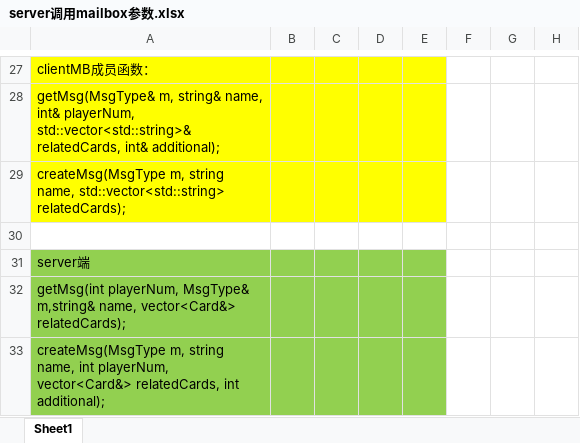
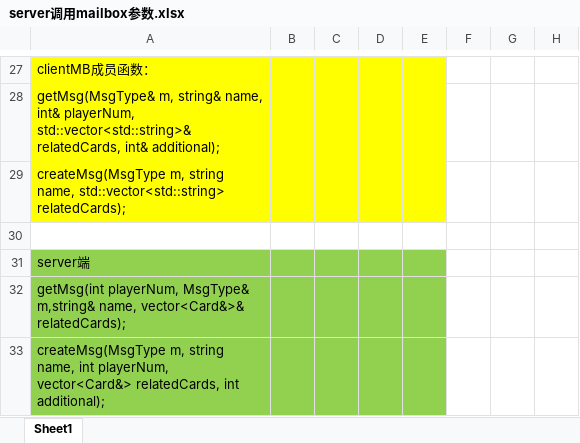
Before and after one commit to zifeiq/Fluxx, an Excel workbook: server调用mailbox参数.xlsx, sheet Sheet1, drawn as a sheet; only a part is shown, gaps mark what is left out; values as stored, in another font and other column widths than the file's, no borders; the diff names each change by its address in the sheet, - before the commit and + after, or states it on an @@ line.

Commit message:
调用msg函数的正确方法= =

```diff
--- a/server调用mailbox参数.xlsx (sheet Sheet1)
+++ b/server调用mailbox参数.xlsx (sheet Sheet1)
-A32: …m,string& name, vector<Card&> relatedCards);
+A32: …m,string& name, vector<Card&>& relatedCards);
```
